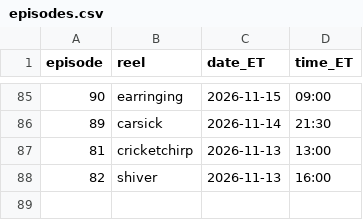
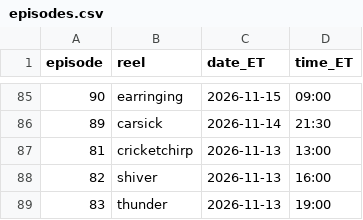
Before and after one commit to jiewei190-arch/reel-render, a CSV file: handoff/episodes.csv, drawn as a sheet; only a part is shown, gaps mark what is left out.

```diff
--- a/handoff/episodes.csv
+++ b/handoff/episodes.csv
@@ -88 +88,2 @@ episode,reel,date_ET,time_ET
 82,shiver,2026-11-13,16:00
+83,thunder,2026-11-13,19:00
```
Also changed, not shown: handoff/schedule_batchN.csv, 21 other files.
